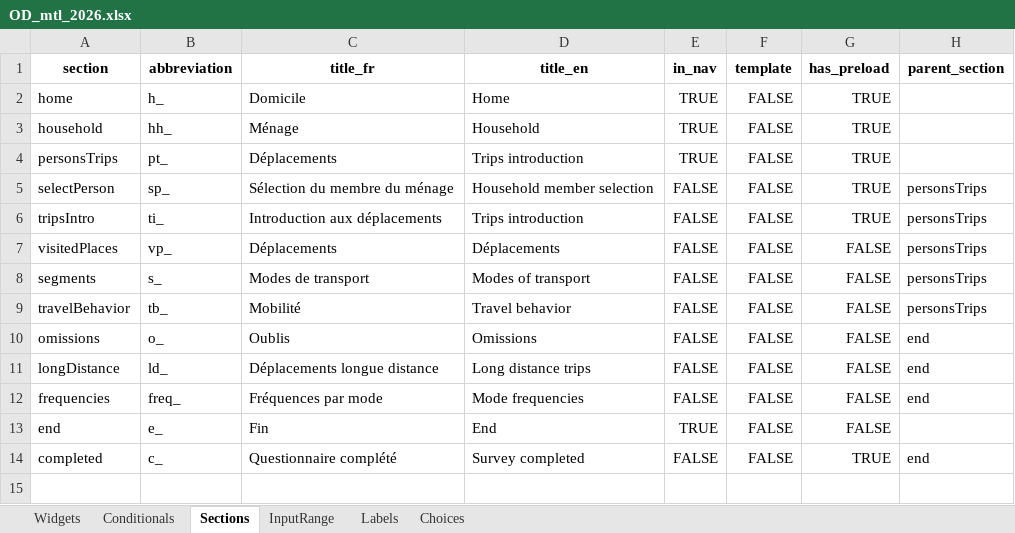
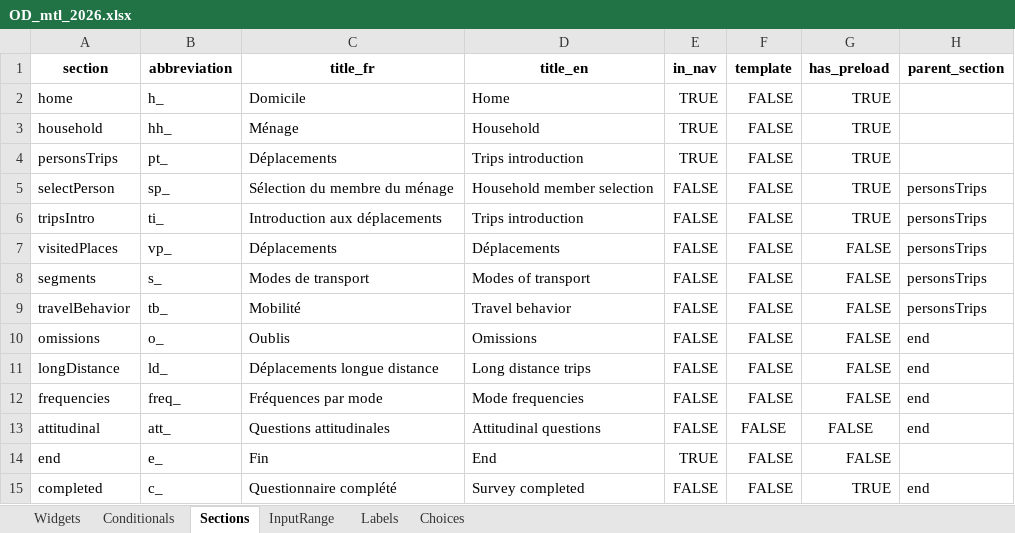
Before and after one commit to chairemobilite/od_mtl, an Excel workbook: survey/references/OD_mtl_2026.xlsx, sheet Sections, drawn as a sheet; values as stored, in another font and other column widths than the file's, no borders; the diff names each change by its address in the sheet, - before the commit and + after, or states it on an @@ line.

Commit message:
questionnaire: ajout de la section attitudinale
part of #84

Ajout de la section "attitudinal" avec les questions attitudinales.

Ajout du bouton manquant à la fin de la section des fréquences par mode.

Ajout d'un test UI pour le cas `freqAttitudinalBarriers`, sans
déplacement.

```diff
--- a/survey/references/OD_mtl_2026.xlsx (sheet Sections)
+++ b/survey/references/OD_mtl_2026.xlsx (sheet Sections)
+row 13: attitudinal | att_ | Questions attitudinales | Attitudinal questions | FALSE | FALSE | FALSE | end
```
Also changed, not shown: sheet Widgets, sheet Choices, 24 other files.
